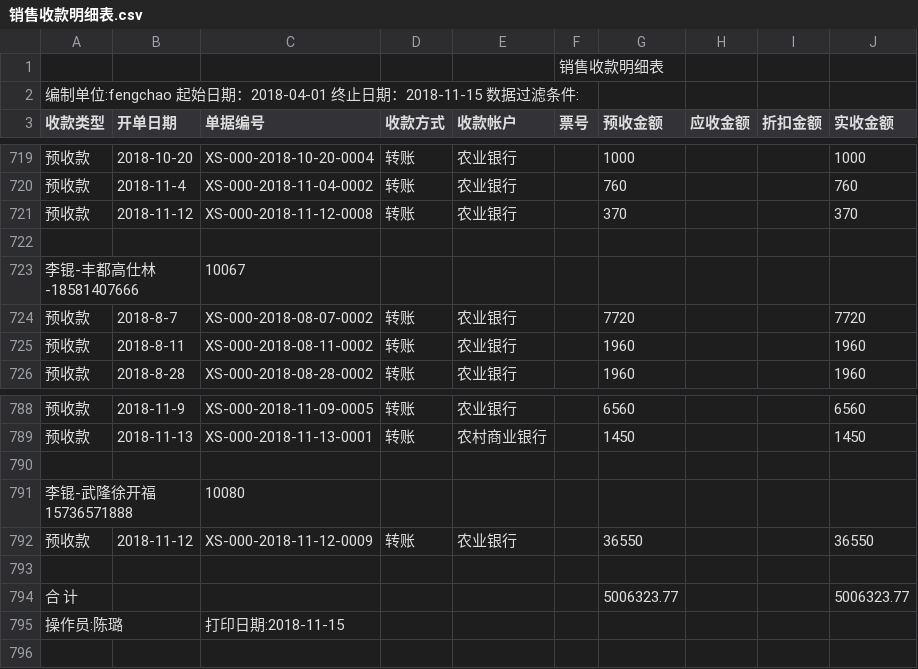
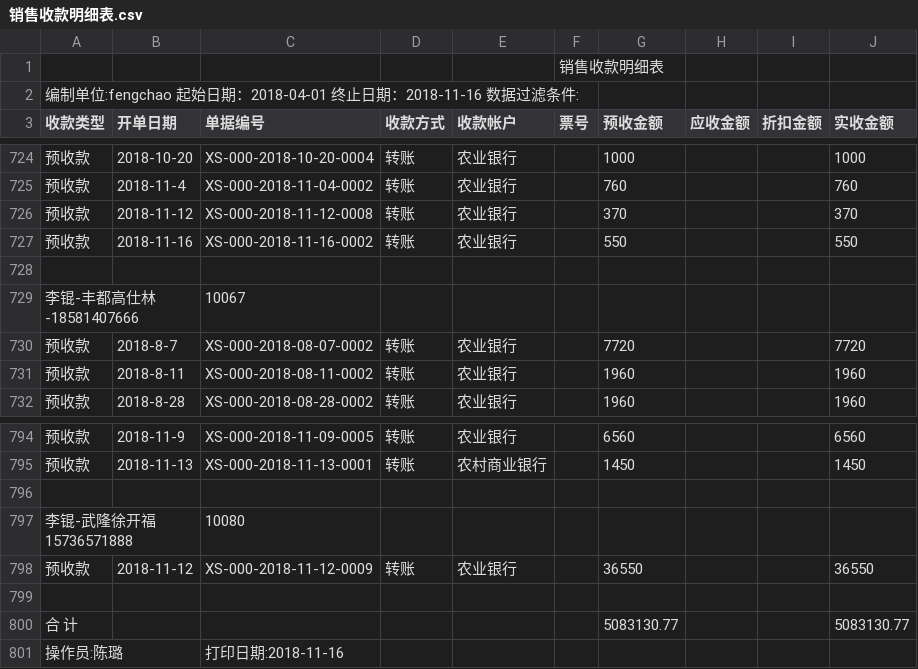
Before and after one commit to wb88517/Feng-chao, a CSV file: 销售收款明细表.csv, drawn as a sheet; only a part is shown, gaps mark what is left out; the diff covers the shown part only.

```diff
--- a/销售收款明细表.csv
+++ b/销售收款明细表.csv
@@ -1,3 +1,3 @@
 ,,,,,销售收款明细表,,,,
-编制单位:fengchao   起始日期：2018-04-01 终止日期：2018-11-15   数据过滤条件:        ,,,,,,,,,
+编制单位:fengchao   起始日期：2018-04-01 终止日期：2018-11-16   数据过滤条件:        ,,,,,,,,,
 收款类型,开单日期,单据编号,收款方式,收款帐户,票号,预收金额,应收金额,折扣金额,实收金额
@@ -721,2 +726,3 @@
 预收款,2018-11-12,XS-000-2018-11-12-0008,转账,农业银行,,370, , ,370
+预收款,2018-11-16,XS-000-2018-11-16-0002,转账,农业银行,,550, , ,550
 ,,,,,,,,,
@@ -793,3 +799,3 @@
 ,,,,,,,,,
-合 计,,,,,,5006323.77, , ,5006323.77
-操作员:陈璐,,打印日期:2018-11-15,,,,,,,
+合 计,,,,,,5083130.77, , ,5083130.77
+操作员:陈璐,,打印日期:2018-11-16,,,,,,,
```
Also changed, not shown: 5 added rows elsewhere in this file.
